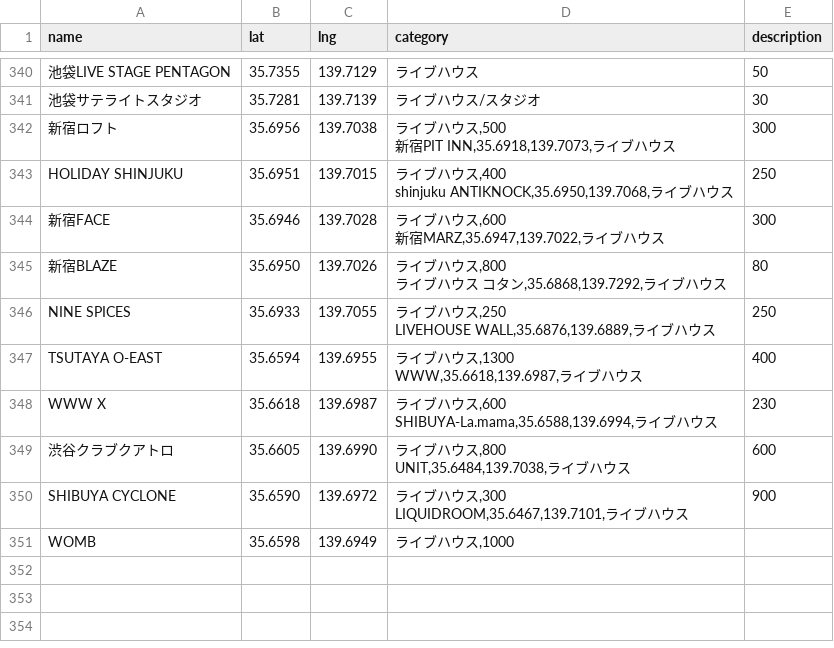
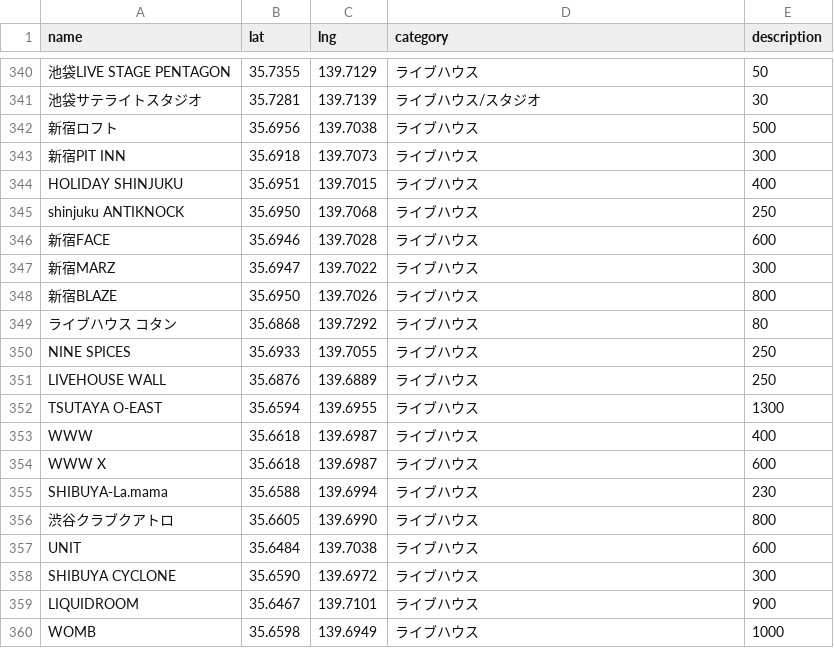
Before and after one commit to Shun-Onitsuka/map02-GIS, a CSV file: 23 Wards Live House.csv, drawn as a sheet; only a part is shown, gaps mark what is left out; addresses are those after the commit; ↵ is a line break in a cell; the diff names each change by its address in the sheet, - before the commit and + after, or states it on an @@ line.

Commit message:
Update 23 Wards Live House.csv

```diff
--- a/23 Wards Live House.csv
+++ b/23 Wards Live House.csv
-D342 (category): ライブハウス,500 ↵ 新宿PIT INN,35.6918,139.7073,ライブハウス
+D342 (category): ライブハウス
-E342 (description): 300
+E342 (description): 500
+row 343: 新宿PIT INN | 35.6918 | 139.7073 | ライブハウス | 300
-D344 (category): ライブハウス,400 ↵ shinjuku ANTIKNOCK,35.6950,139.7068,ライブハウス
+D344 (category): ライブハウス
-E344 (description): 250
+E344 (description): 400
+row 345: shinjuku ANTIKNOCK | 35.6950 | 139.7068 | ライブハウス | 250
-D346 (category): ライブハウス,600 ↵ 新宿MARZ,35.6947,139.7022,ライブハウス
+D346 (category): ライブハウス
-E346 (description): 300
+E346 (description): 600
+row 347: 新宿MARZ | 35.6947 | 139.7022 | ライブハウス | 300
-D348 (category): ライブハウス,800 ↵ ライブハウス コタン,35.6868,139.7292,ライブハウス
+D348 (category): ライブハウス
-E348 (description): 80
+E348 (description): 800
+row 349: ライブハウス コタン | 35.6868 | 139.7292 | ライブハウス | 80
-D350 (category): ライブハウス,250 ↵ LIVEHOUSE WALL,35.6876,139.6889,ライブハウス
+D350 (category): ライブハウス
+row 351: LIVEHOUSE WALL | 35.6876 | 139.6889 | ライブハウス | 250
-D352 (category): ライブハウス,1300 ↵ WWW,35.6618,139.6987,ライブハウス
+D352 (category): ライブハウス
-E352 (description): 400
+E352 (description): 1300
+row 353: WWW | 35.6618 | 139.6987 | ライブハウス | 400
-D354 (category): ライブハウス,600 ↵ SHIBUYA-La.mama,35.6588,139.6994,ライブハウス
+D354 (category): ライブハウス
-E354 (description): 230
+E354 (description): 600
+row 355: SHIBUYA-La.mama | 35.6588 | 139.6994 | ライブハウス | 230
-D356 (category): ライブハウス,800 ↵ UNIT,35.6484,139.7038,ライブハウス
+D356 (category): ライブハウス
-E356 (description): 600
+E356 (description): 800
+row 357: UNIT | 35.6484 | 139.7038 | ライブハウス | 600
-D358 (category): ライブハウス,300 ↵ LIQUIDROOM,35.6467,139.7101,ライブハウス
+D358 (category): ライブハウス
-E358 (description): 900
+E358 (description): 300
+row 359: LIQUIDROOM | 35.6467 | 139.7101 | ライブハウス | 900
-D360 (category): ライブハウス,1000
+D360 (category): ライブハウス
-E360 (description): (empty)
+E360 (description): 1000
```
